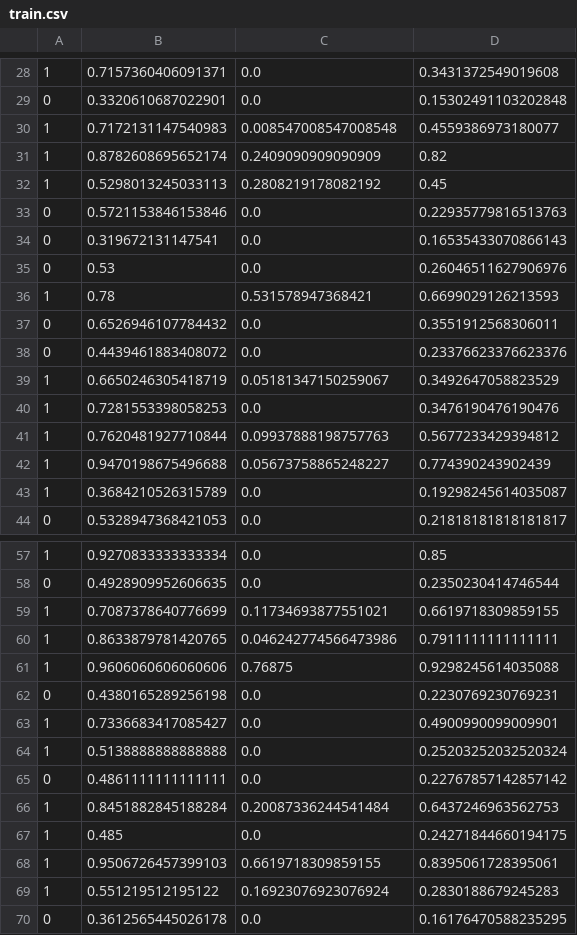
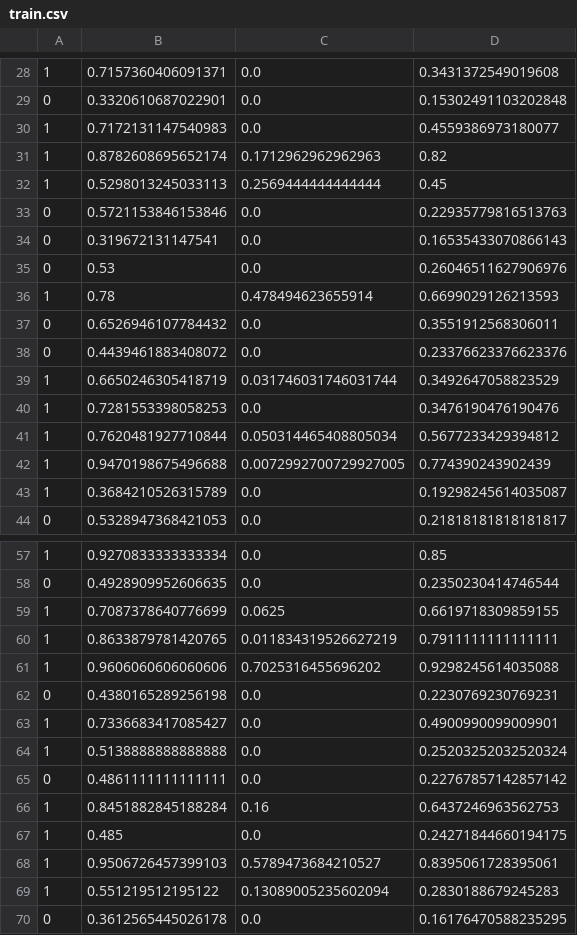
Before and after one commit to aaakashkumar/Plagiarism-Detection-Project, a CSV file: plagiarism_data/train.csv, drawn as a sheet; only a part is shown, gaps mark what is left out; the diff covers the shown part only.

```diff
--- a/plagiarism_data/train.csv
+++ b/plagiarism_data/train.csv
@@ -29,5 +29,5 @@
 0,0.3320610687022901,0.0,0.15302491103202848
-1,0.7172131147540983,0.008547008547008548,0.4559386973180077
-1,0.8782608695652174,0.2409090909090909,0.82
-1,0.5298013245033113,0.2808219178082192,0.45
+1,0.7172131147540983,0.0,0.4559386973180077
+1,0.8782608695652174,0.1712962962962963,0.82
+1,0.5298013245033113,0.2569444444444444,0.45
 0,0.5721153846153846,0.0,0.22935779816513763
@@ -35,9 +35,9 @@
 0,0.53,0.0,0.26046511627906976
-1,0.78,0.531578947368421,0.6699029126213593
+1,0.78,0.478494623655914,0.6699029126213593
 0,0.6526946107784432,0.0,0.3551912568306011
 0,0.4439461883408072,0.0,0.23376623376623376
-1,0.6650246305418719,0.05181347150259067,0.3492647058823529
+1,0.6650246305418719,0.031746031746031744,0.3492647058823529
 1,0.7281553398058253,0.0,0.3476190476190476
-1,0.7620481927710844,0.09937888198757763,0.5677233429394812
-1,0.9470198675496688,0.05673758865248227,0.774390243902439
+1,0.7620481927710844,0.050314465408805034,0.5677233429394812
+1,0.9470198675496688,0.0072992700729927005,0.774390243902439
 1,0.3684210526315789,0.0,0.19298245614035087
@@ -58,5 +58,5 @@
 0,0.4928909952606635,0.0,0.2350230414746544
-1,0.7087378640776699,0.11734693877551021,0.6619718309859155
-1,0.8633879781420765,0.046242774566473986,0.7911111111111111
-1,0.9606060606060606,0.76875,0.9298245614035088
+1,0.7087378640776699,0.0625,0.6619718309859155
+1,0.8633879781420765,0.011834319526627219,0.7911111111111111
+1,0.9606060606060606,0.7025316455696202,0.9298245614035088
 0,0.4380165289256198,0.0,0.2230769230769231
@@ -65,6 +65,6 @@
 0,0.4861111111111111,0.0,0.22767857142857142
-1,0.8451882845188284,0.20087336244541484,0.6437246963562753
+1,0.8451882845188284,0.16,0.6437246963562753
 1,0.485,0.0,0.24271844660194175
-1,0.9506726457399103,0.6619718309859155,0.8395061728395061
-1,0.551219512195122,0.16923076923076924,0.2830188679245283
+1,0.9506726457399103,0.5789473684210527,0.8395061728395061
+1,0.551219512195122,0.13089005235602094,0.2830188679245283
 0,0.3612565445026178,0.0,0.16176470588235295
```
Also changed, not shown: 16 edited cells elsewhere in this file, plagiarism_data/test.csv, 1 other file.
